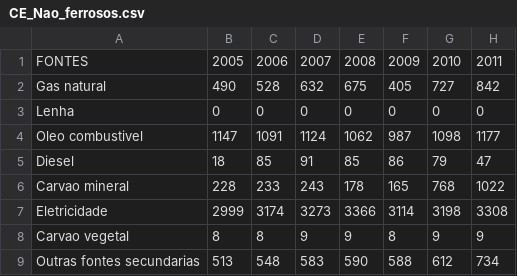
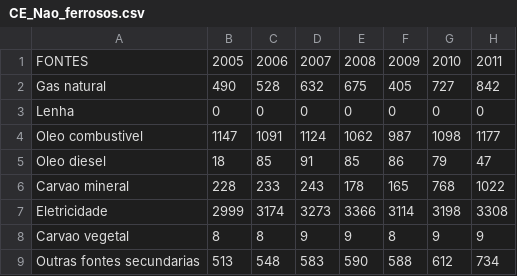
Before and after one commit to ottohebeda/Industry_Energy_Emissions_simulator, a CSV file: CE_Nao_ferrosos.csv, drawn as a sheet; only a part is shown; the diff names each change by its address in the sheet, - before the commit and + after, or states it on an @@ line.

Commit message:
Update CE_Nao_ferrosos.csv

```diff
--- a/CE_Nao_ferrosos.csv
+++ b/CE_Nao_ferrosos.csv
-A5: Diesel
+A5: Oleo diesel
```
